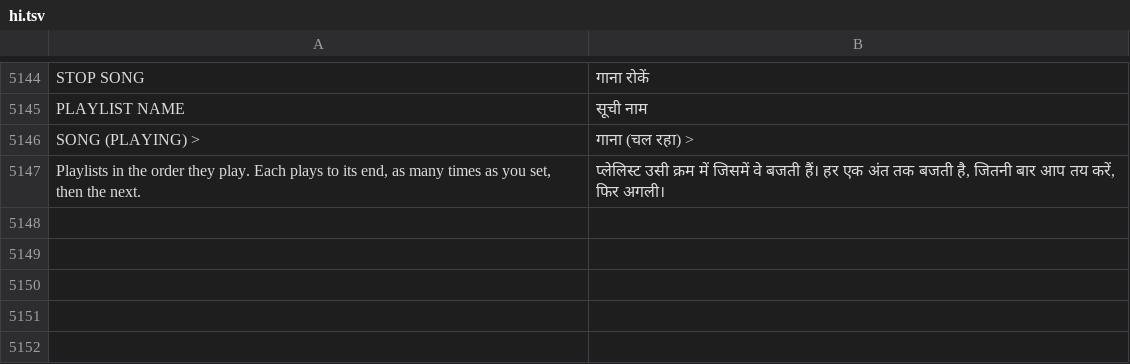
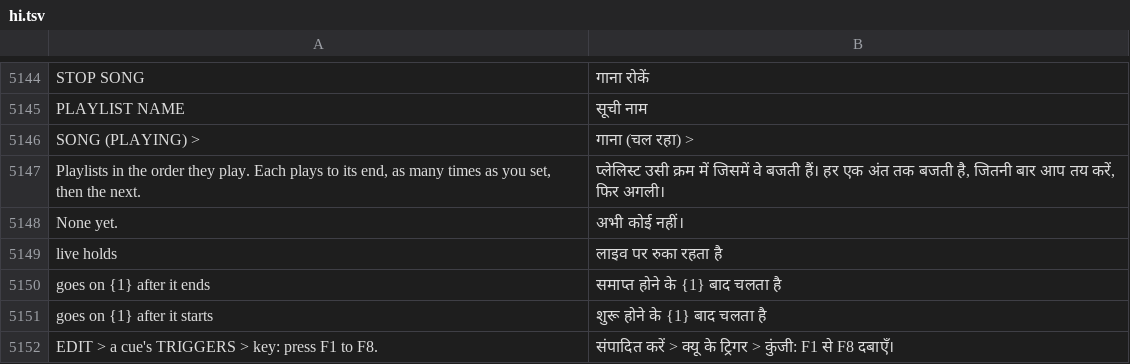
Before and after one commit to Utopian-Academy/Deckboy, a TSV file: data/lang/hi.tsv, drawn as a sheet; only a part is shown, gaps mark what is left out; the diff names each change by its address in the sheet, - before the commit and + after, or states it on an @@ line.

```diff
--- a/data/lang/hi.tsv
+++ b/data/lang/hi.tsv
+row 5148: None yet. | अभी कोई नहीं।
+row 5149: live holds | लाइव पर रुका रहता है
+row 5150: goes on {1} after it ends | समाप्त होने के {1} बाद चलता है
+row 5151: goes on {1} after it starts | शुरू होने के {1} बाद चलता है
+row 5152: EDIT > a cue's TRIGGERS > key: press F1 to F8. | संपादित करें > क्यू के ट्रिगर > कुंजी: F1 से F8 दबाएँ।
```
Also changed, not shown: data/lang/ckb.tsv, data/lang/el.tsv, 36 other files.
